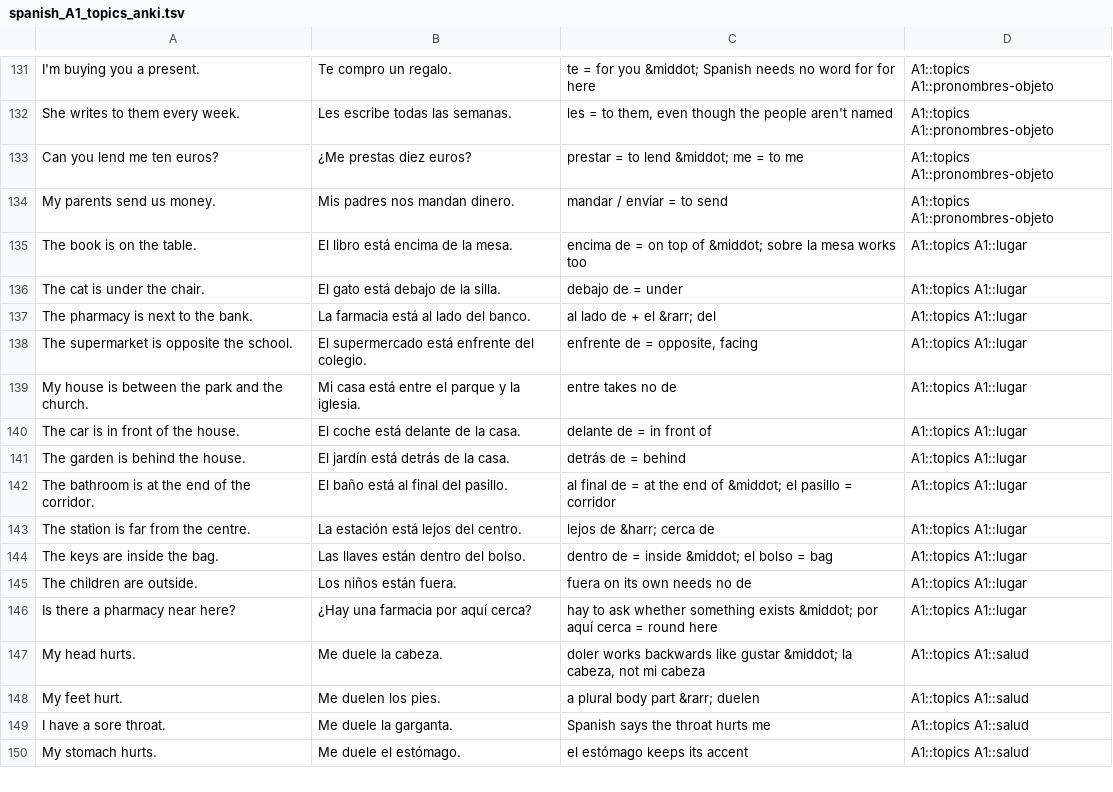
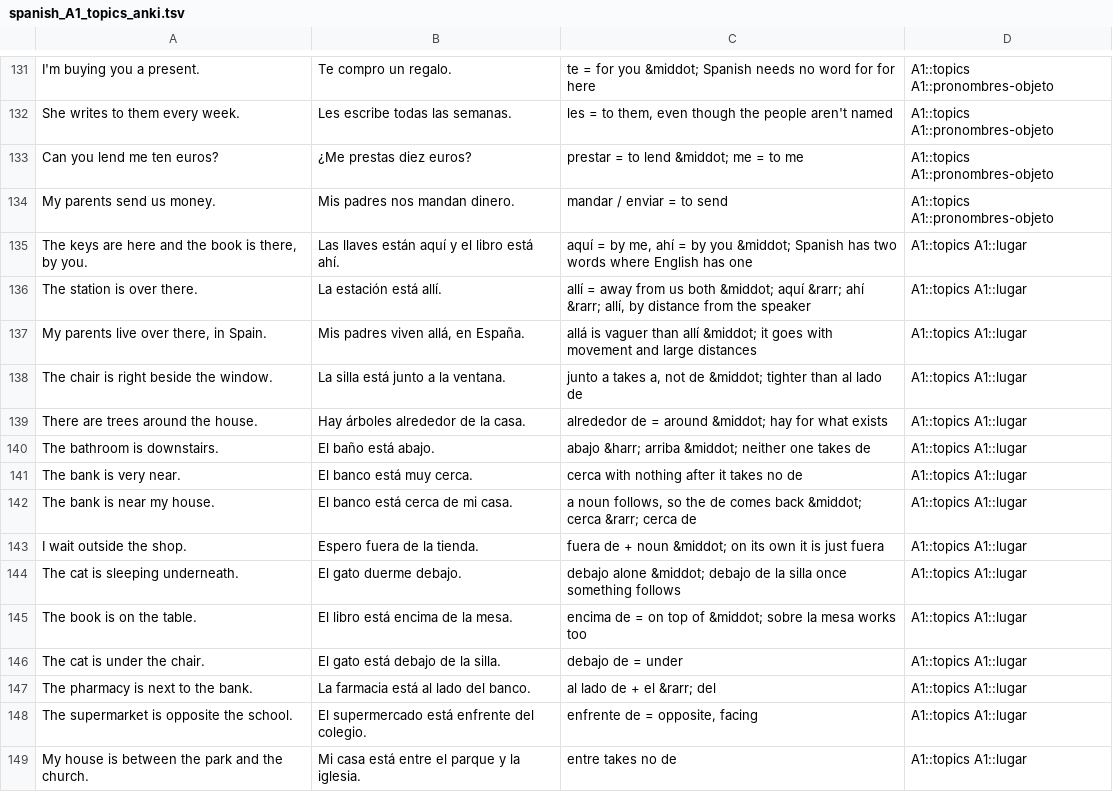
Before and after one commit to phedkvist/spanish-anki, a TSV file: decks/spanish_A1_topics_anki.tsv, drawn as a sheet; only a part is shown, gaps mark what is left out; the shorter side is filled out with more unchanged rows; the diff names each change by its address in the sheet, - before the commit and + after, or states it on an @@ line.

```diff
--- a/decks/spanish_A1_topics_anki.tsv
+++ b/decks/spanish_A1_topics_anki.tsv
+row 135: The keys are here and the book is there, by you. | Las llaves están aquí y el libro está ahí. | aquí = by me, ahí = by you &middot; Spanish has two words where English has one | A1::topics A1::lugar
+row 136: The station is over there. | La estación está allí. | allí = away from us both &middot; aquí &rarr; ahí &rarr; allí, by distance from the speaker | A1::topics A1::lugar
+row 137: My parents live over there, in Spain. | Mis padres viven allá, en España. | allá is vaguer than allí &middot; it goes with movement and large distances | A1::topics A1::lugar
+row 138: The chair is right beside the window. | La silla está junto a la ventana. | junto a takes a, not de &middot; tighter than al lado de | A1::topics A1::lugar
+row 139: There are trees around the house. | Hay árboles alrededor de la casa. | alrededor de = around &middot; hay for what exists | A1::topics A1::lugar
+row 140: The bathroom is downstairs. | El baño está abajo. | abajo &harr; arriba &middot; neither one takes de | A1::topics A1::lugar
+row 141: The bank is very near. | El banco está muy cerca. | cerca with nothing after it takes no de | A1::topics A1::lugar
+row 142: The bank is near my house. | El banco está cerca de mi casa. | a noun follows, so the de comes back &middot; cerca &rarr; cerca de | A1::topics A1::lugar
+row 143: I wait outside the shop. | Espero fuera de la tienda. | fuera de + noun &middot; on its own it is just fuera | A1::topics A1::lugar
+row 144: The cat is sleeping underneath. | El gato duerme debajo. | debajo alone &middot; debajo de la silla once something follows | A1::topics A1::lugar
```
Also changed, not shown: 7 other files.
